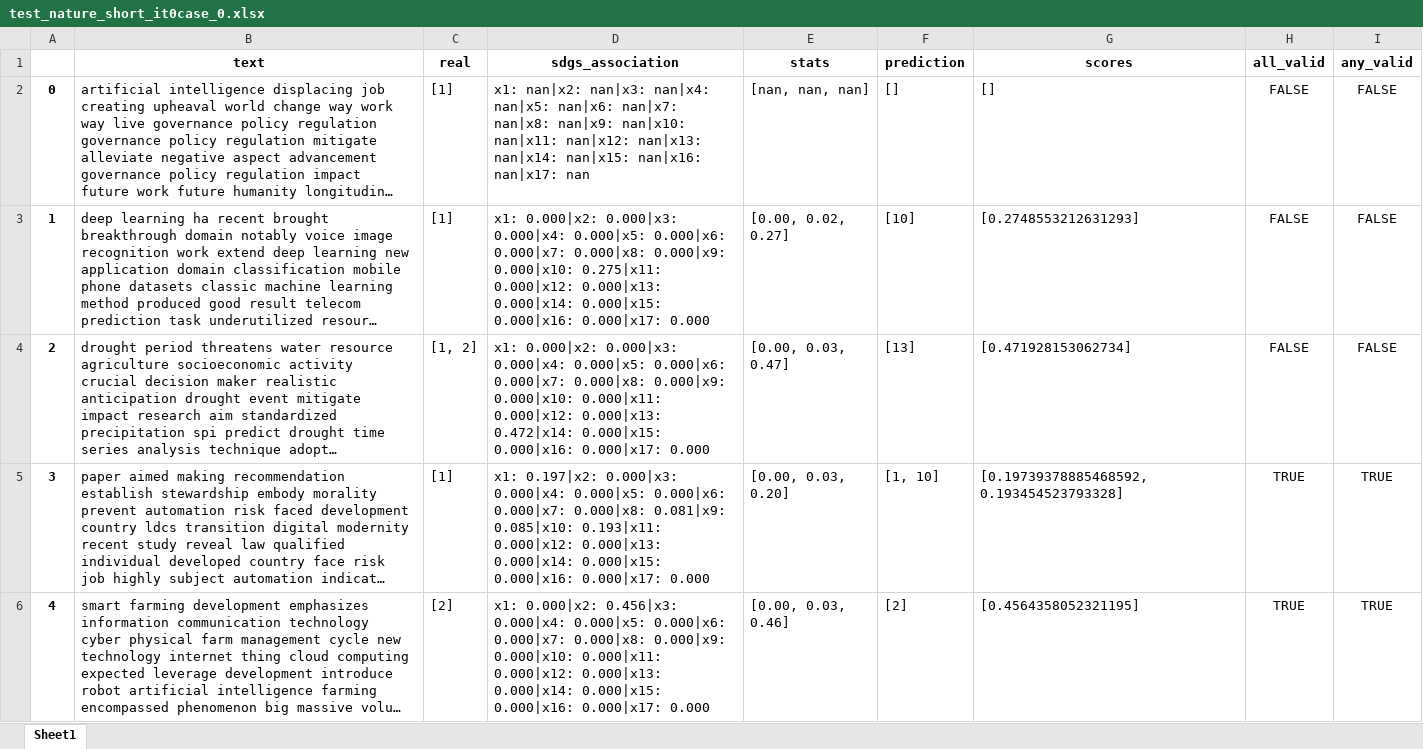
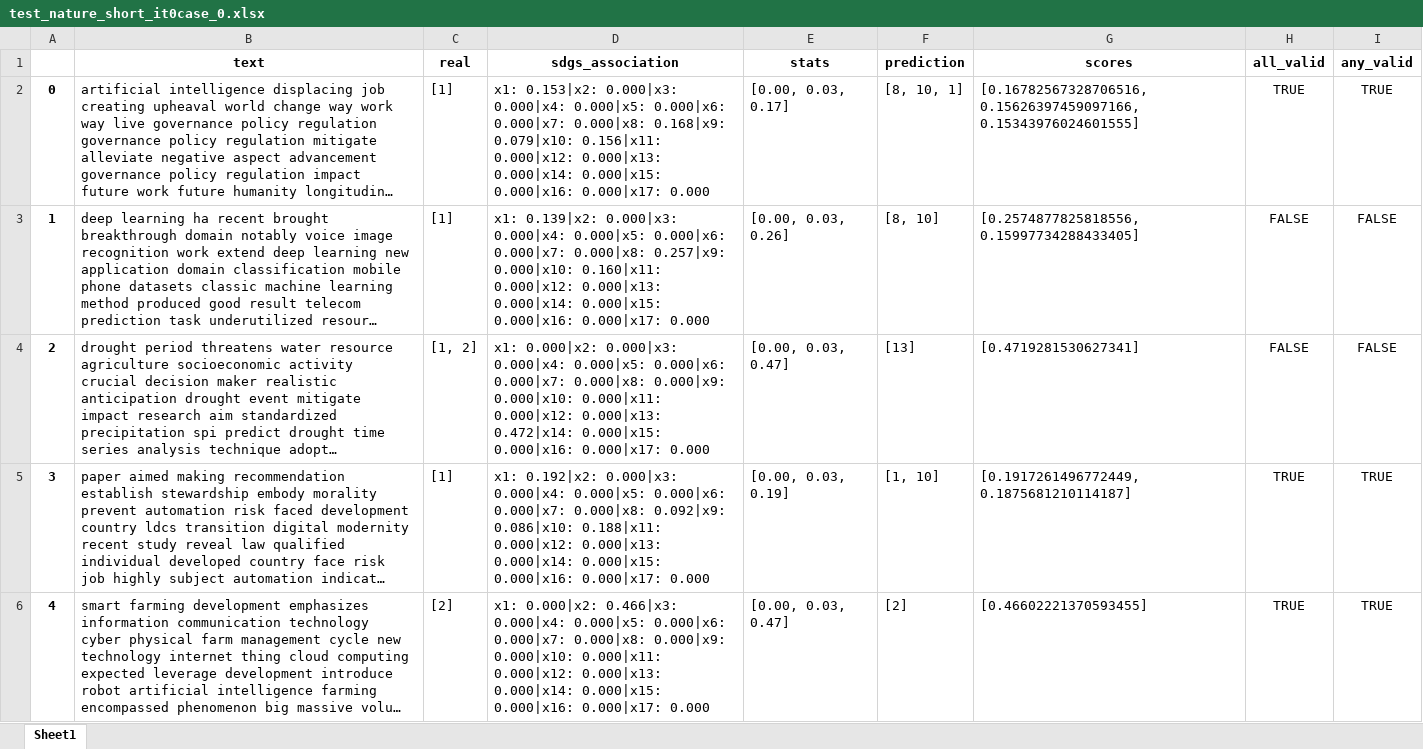
Before and after one commit to alsanron/NLP-SDGs_Classificator, an Excel workbook: Project_python/out/Bertopic/test_nature_short_it0case_0.xlsx, sheet Sheet1, drawn as a sheet; only a part is shown; long unchanged cells end in …; values as stored, in another font and other column widths than the file's, no borders; the diff covers the shown part only; the diff names each change by its address in the sheet, - before the commit and + after, or states it on an @@ line.

```diff
--- a/Project_python/out/Bertopic/test_nature_short_it0case_0.xlsx (sheet Sheet1)
+++ b/Project_python/out/Bertopic/test_nature_short_it0case_0.xlsx (sheet Sheet1)
-D2 (sdgs_association): x1: nan|x2: nan|x3: nan|x4: nan|x5: nan|x6: nan|x7: nan|x8: nan|x9: nan|x10: nan|x11: nan|x12: nan|x13: nan|x14: nan|x15: nan|x16: nan|x17: nan
+D2 (sdgs_association): x1: 0.153|x2: 0.000|x3: 0.000|x4: 0.000|x5: 0.000|x6: 0.000|x7: 0.000|x8: 0.168|x9: 0.079|x10: 0.156|x11: 0.000|x12: 0.000|x13: 0.000|x14: 0.000|x15: 0.000|x16: 0.000|x17: 0.000
-E2 (stats): [nan, nan, nan]
+E2 (stats): [0.00, 0.03, 0.17]
-F2 (prediction): []
+F2 (prediction): [8, 10, 1]
-G2 (scores): []
+G2 (scores): [0.16782567328706516, 0.15626397459097166, 0.15343976024601555]
-H2 (all_valid): FALSE
+H2 (all_valid): TRUE
-I2 (any_valid): FALSE
+I2 (any_valid): TRUE
-D3 (sdgs_association): x1: 0.000|x2: 0.000|x3: 0.000|x4: 0.000|x5: 0.000|x6: 0.000|x7: 0.000|x8: 0.000|x9: 0.000|x10: 0.275|x11: 0.000|x12: 0.000|x13:…
+D3 (sdgs_association): x1: 0.139|x2: 0.000|x3: 0.000|x4: 0.000|x5: 0.000|x6: 0.000|x7: 0.000|x8: 0.257|x9: 0.000|x10: 0.160|x11: 0.000|x12: 0.000|x13:…
-E3 (stats): [0.00, 0.02, 0.27]
+E3 (stats): [0.00, 0.03, 0.26]
-F3 (prediction): [10]
+F3 (prediction): [8, 10]
-G3 (scores): [0.2748553212631293]
+G3 (scores): [0.2574877825818556, 0.15997734288433405]
-G4 (scores): [0.471928153062734]
+G4 (scores): [0.4719281530627341]
-D5 (sdgs_association): x1: 0.197|x2: 0.000|x3: 0.000|x4: 0.000|x5: 0.000|x6: 0.000|x7: 0.000|x8: 0.081|x9: 0.085|x10: 0.193|x11: 0.000|x12: 0.000|x13:…
+D5 (sdgs_association): x1: 0.192|x2: 0.000|x3: 0.000|x4: 0.000|x5: 0.000|x6: 0.000|x7: 0.000|x8: 0.092|x9: 0.086|x10: 0.188|x11: 0.000|x12: 0.000|x13:…
-E5 (stats): [0.00, 0.03, 0.20]
+E5 (stats): [0.00, 0.03, 0.19]
-G5 (scores): [0.19739378885468592, 0.193454523793328]
+G5 (scores): [0.1917261496772449, 0.1875681210114187]
-D6 (sdgs_association): x1: 0.000|x2: 0.456|x3: 0.000|x4: 0.000|x5:…
+D6 (sdgs_association): x1: 0.000|x2: 0.466|x3: 0.000|x4: 0.000|x5:…
-E6 (stats): [0.00, 0.03, 0.46]
+E6 (stats): [0.00, 0.03, 0.47]
-G6 (scores): [0.4564358052321195]
+G6 (scores): [0.46602221370593455]
```
Also changed, not shown: 456 edited cells elsewhere in this sheet, Project_python/out/All/test_nature_short.xlsx, Project_python/out/All/test_training.xlsx, 41 other files.
